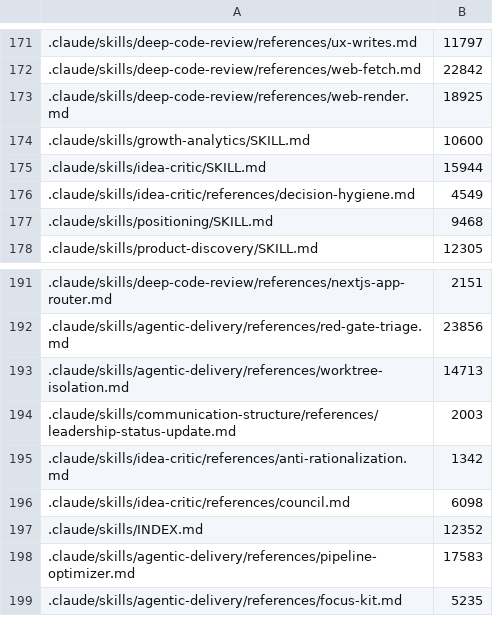
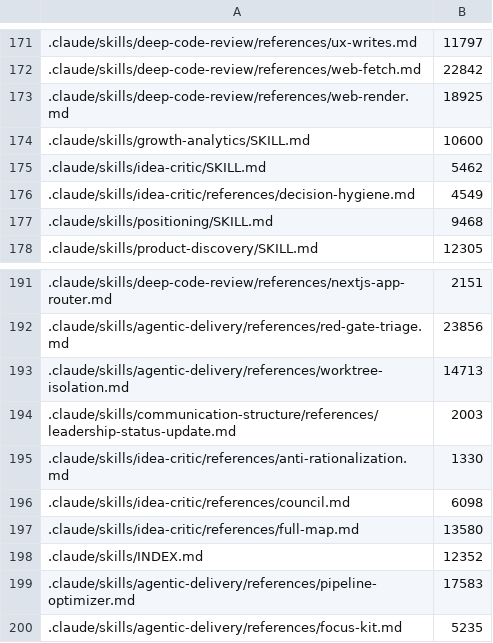
Before and after one commit to andyschwab/deep-code-review, a TSV file: scripts/size-budgets.tsv, drawn as a sheet; only a part is shown, gaps mark what is left out; the diff names each change by its address in the sheet, - before the commit and + after, or states it on an @@ line.

```diff
--- a/scripts/size-budgets.tsv
+++ b/scripts/size-budgets.tsv
-B175: 15944
+B175: 5462
-B195: 1342
+B195: 1330
+row 197: .claude/skills/idea-critic/references/full-map.md | 13580
```
Also changed, not shown: 8 other files.
